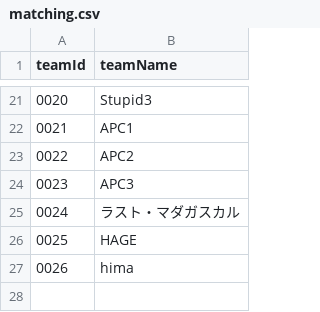
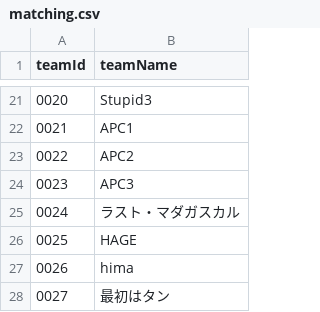
Before and after one commit to volleyballvrc-tech/volleyballvrc.github.io, a CSV file: matching.csv, drawn as a sheet; only a part is shown, gaps mark what is left out.

Commit message:
Update matching.csv

```diff
--- a/matching.csv
+++ b/matching.csv
@@ -27 +27,2 @@ teamId,teamName
 0026,hima
+0027,最初はタン
```
